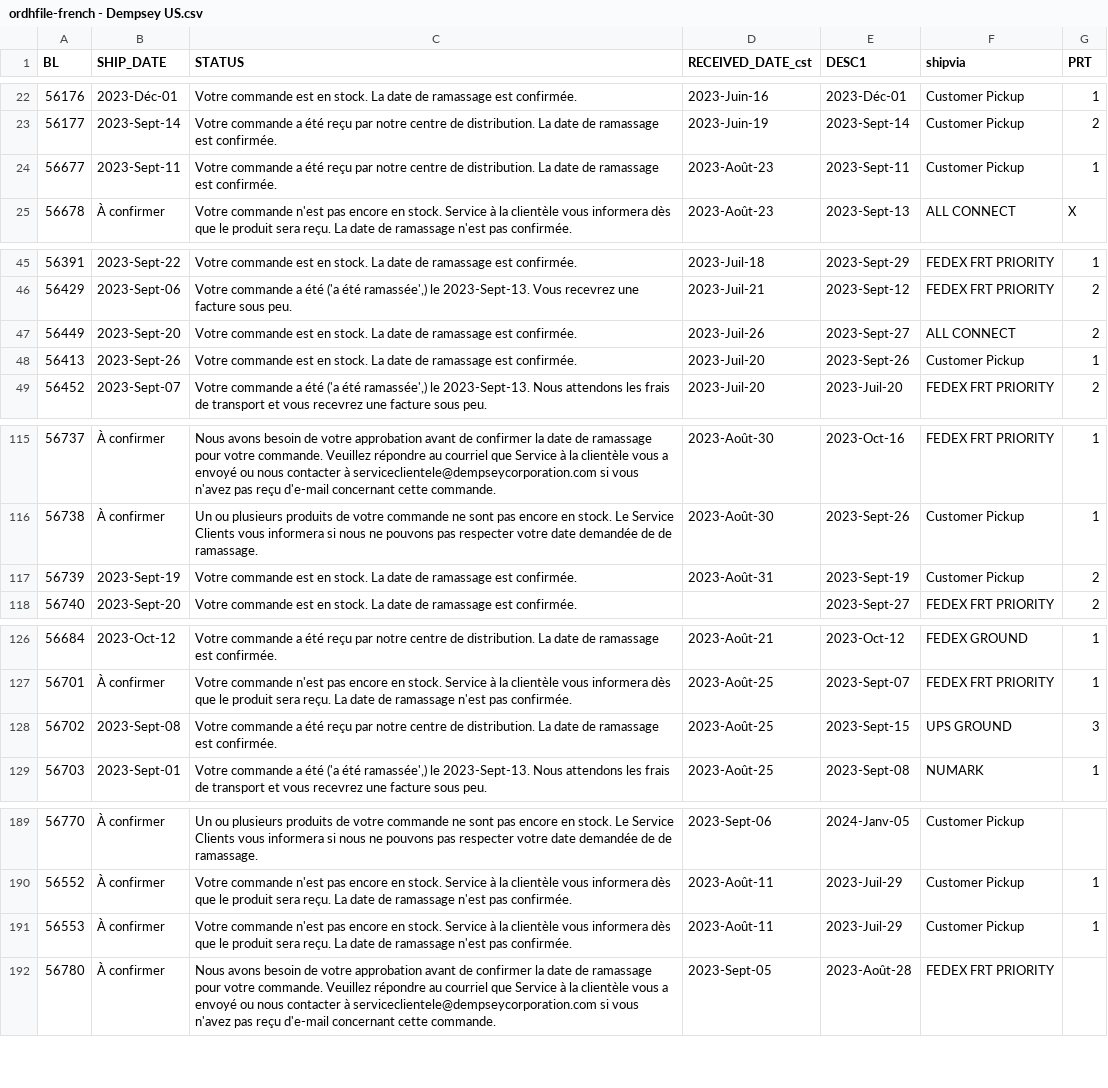
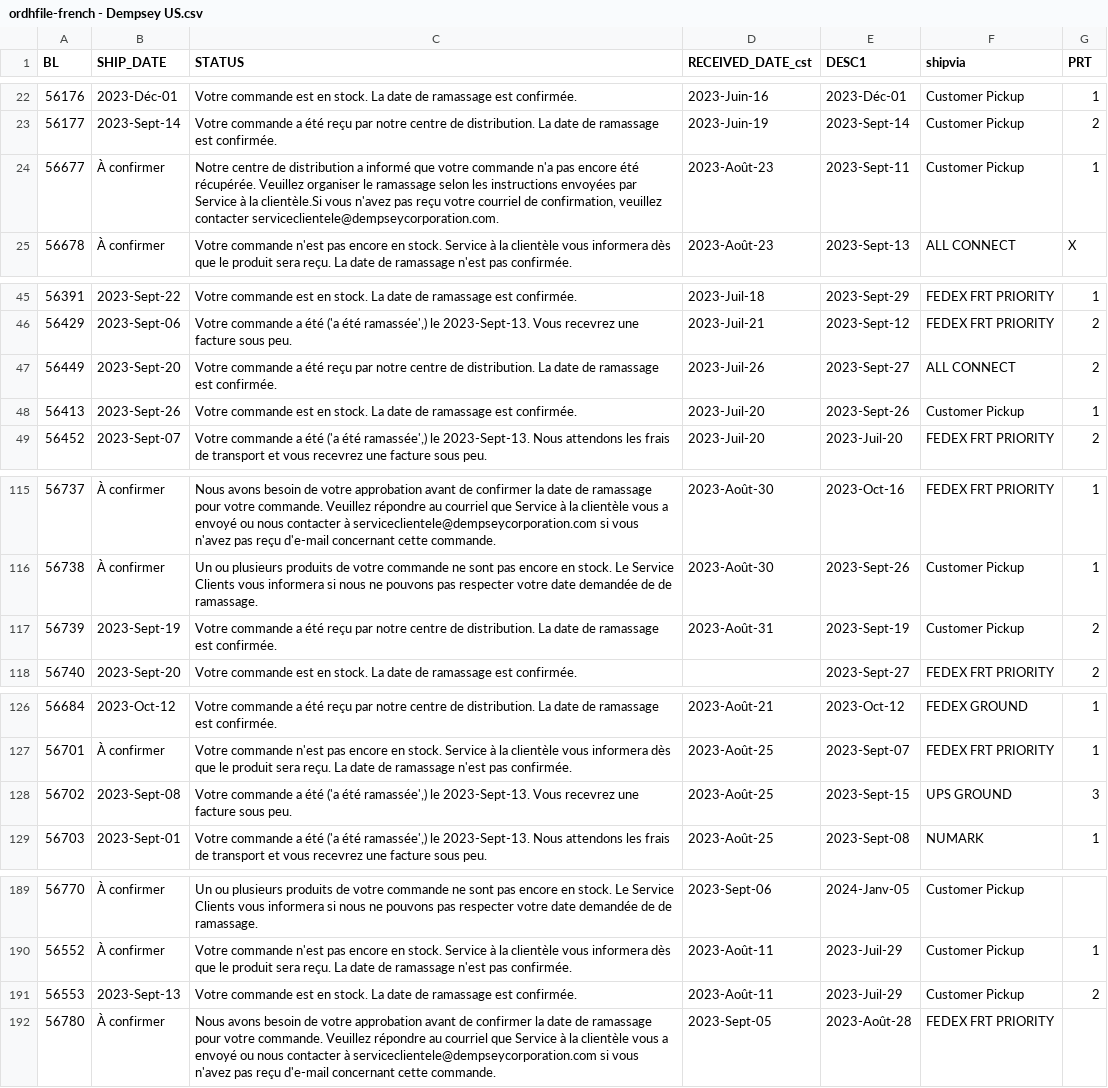
Before and after one commit to dempseysystems/dempseysystems.github.io, a CSV file: ordhfile-french - Dempsey US.csv, drawn as a sheet; only a part is shown, gaps mark what is left out; the diff covers the shown part only.

```diff
--- a/ordhfile-french - Dempsey US.csv
+++ b/ordhfile-french - Dempsey US.csv
@@ -23,3 +23,3 @@ BL,SHIP_DATE,STATUS,RECEIVED_DATE_cst,DESC1,shipvia,PRT
 56177,2023-Sept-14,Votre commande a été reçu par notre centre de distribution. La date de ramassage est confirmée.,2023-Juin-19,2023-Sept-14,Customer Pickup,2
-56677,2023-Sept-11,Votre commande a été reçu par notre centre de distribution. La date de ramassage est confirmée.,2023-Août-23,2023-Sept-11,Customer Pickup,1
+56677,À confirmer,"Notre centre de distribution a informé que votre commande n'a pas encore été récupérée. Veuillez organiser le ramassage selon les instructions envoyées par Service à la clientèle.Si vous n'avez pas reçu votre courriel de confirmation, veuillez contacter serviceclientele@dempseycorporation.com.",2023-Août-23,2023-Sept-11,Customer Pickup,1
 56678,À confirmer,Votre commande n'est pas encore en stock. Service à la clientèle vous informera dès que le produit sera reçu. La date de ramassage n'est pas confirmée.,2023-Août-23,2023-Sept-13,ALL CONNECT,X
@@ -46,3 +46,3 @@ BL,SHIP_DATE,STATUS,RECEIVED_DATE_cst,DESC1,shipvia,PRT
 56429,2023-Sept-06,"Votre commande a été ('a été ramassée',) le 2023-Sept-13. Vous recevrez une facture sous peu.",2023-Juil-21,2023-Sept-12,FEDEX FRT PRIORITY,2
-56449,2023-Sept-20,Votre commande est en stock. La date de ramassage est confirmée.,2023-Juil-26,2023-Sept-27,ALL CONNECT,2
+56449,2023-Sept-20,Votre commande a été reçu par notre centre de distribution. La date de ramassage est confirmée.,2023-Juil-26,2023-Sept-27,ALL CONNECT,2
 56413,2023-Sept-26,Votre commande est en stock. La date de ramassage est confirmée.,2023-Juil-20,2023-Sept-26,Customer Pickup,1
@@ -116,3 +116,3 @@ BL,SHIP_DATE,STATUS,RECEIVED_DATE_cst,DESC1,shipvia,PRT
 56738,À confirmer,Un ou plusieurs produits de votre commande ne sont pas encore en stock. Le Service Clients vous informera si nous ne pouvons pas respecter votre date demandée de de ramassage.,2023-Août-30,2023-Sept-26,Customer Pickup,1
-56739,2023-Sept-19,Votre commande est en stock. La date de ramassage est confirmée.,2023-Août-31,2023-Sept-19,Customer Pickup,2
+56739,2023-Sept-19,Votre commande a été reçu par notre centre de distribution. La date de ramassage est confirmée.,2023-Août-31,2023-Sept-19,Customer Pickup,2
 56740,2023-Sept-20,Votre commande est en stock. La date de ramassage est confirmée.,,2023-Sept-27,FEDEX FRT PRIORITY,2
@@ -127,3 +127,3 @@ BL,SHIP_DATE,STATUS,RECEIVED_DATE_cst,DESC1,shipvia,PRT
 56701,À confirmer,Votre commande n'est pas encore en stock. Service à la clientèle vous informera dès que le produit sera reçu. La date de ramassage n'est pas confirmée.,2023-Août-25,2023-Sept-07,FEDEX FRT PRIORITY,1
-56702,2023-Sept-08,Votre commande a été reçu par notre centre de distribution. La date de ramassage est confirmée.,2023-Août-25,2023-Sept-15,UPS GROUND,3
+56702,2023-Sept-08,"Votre commande a été ('a été ramassée',) le 2023-Sept-13. Vous recevrez une facture sous peu.",2023-Août-25,2023-Sept-15,UPS GROUND,3
 56703,2023-Sept-01,"Votre commande a été ('a été ramassée',) le 2023-Sept-13. Nous attendons les frais de transport et vous recevrez une facture sous peu.",2023-Août-25,2023-Sept-08,NUMARK,1
@@ -190,3 +190,3 @@ BL,SHIP_DATE,STATUS,RECEIVED_DATE_cst,DESC1,shipvia,PRT
 56552,À confirmer,Votre commande n'est pas encore en stock. Service à la clientèle vous informera dès que le produit sera reçu. La date de ramassage n'est pas confirmée.,2023-Août-11,2023-Juil-29,Customer Pickup,1
-56553,À confirmer,Votre commande n'est pas encore en stock. Service à la clientèle vous informera dès que le produit sera reçu. La date de ramassage n'est pas confirmée.,2023-Août-11,2023-Juil-29,Customer Pickup,1
+56553,2023-Sept-13,Votre commande est en stock. La date de ramassage est confirmée.,2023-Août-11,2023-Juil-29,Customer Pickup,2
 56780,À confirmer,Nous avons besoin de votre approbation avant de confirmer la date de ramassage pour votre commande. Veuillez répondre au courriel que Service à la clientèle vous a envoyé ou nous contacter à serviceclientele@dempseycorporation.com si vous n'avez pas reçu d'e-mail concernant cette commande.,2023-Sept-05,2023-Août-28,FEDEX FRT PRIORITY,
```
Also changed, not shown: 1 edited cell elsewhere in this file, shipments - Dempsey Canada.csv, 12 other files.
